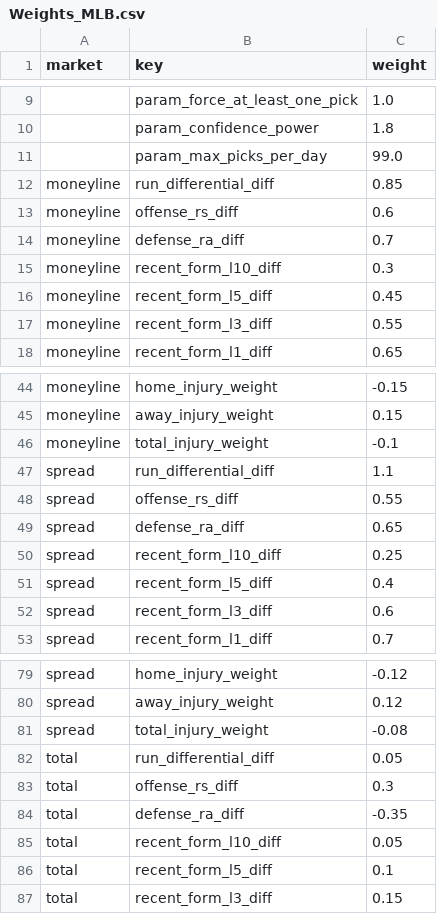
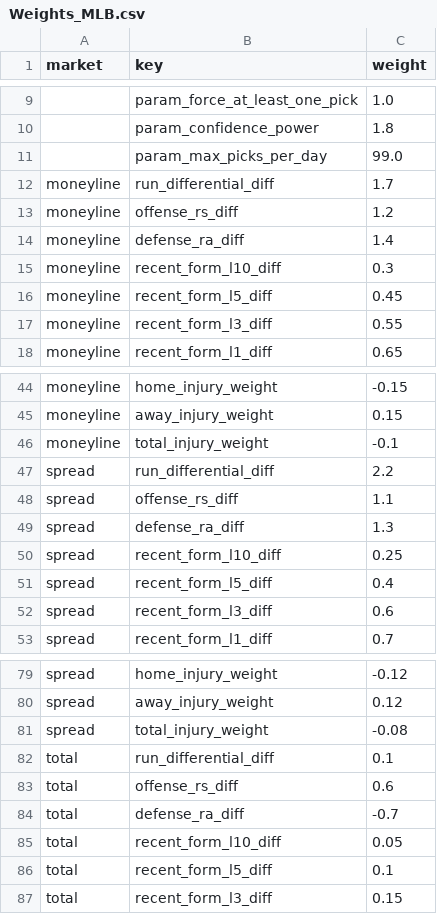
Before and after one commit to nickciesinski/ShadowB, a CSV file: weights/Weights_MLB.csv, drawn as a sheet; only a part is shown, gaps mark what is left out; the diff names each change by its address in the sheet, - before the commit and + after, or states it on an @@ line.

Commit message:
2x core_diff weights (point_diff, offense, defense) — backtest-driven
Weight sweep over 398 picks with features found 2xGrp_core_diff
as top performer: 55.5% win rate (+0.5% vs baseline 55.0%),
ROI 38.5% (+0.9% vs baseline 37.6%).

Applied to all 4 leagues using each league's equivalent keys:
- NBA/NFL: point_differential_diff, offense_ppg_diff, defense_papg_diff
- NHL: goal_differential_diff, offense_gf_diff, defense_ga_diff
- MLB: run_differential_diff, offense_rs_diff, defense_ra_diff

```diff
--- a/weights/Weights_MLB.csv
+++ b/weights/Weights_MLB.csv
-C12 (weight): 0.85
+C12 (weight): 1.7
-C13 (weight): 0.6
+C13 (weight): 1.2
-C14 (weight): 0.7
+C14 (weight): 1.4
-C47 (weight): 1.1
+C47 (weight): 2.2
-C48 (weight): 0.55
+C48 (weight): 1.1
-C49 (weight): 0.65
+C49 (weight): 1.3
-C82 (weight): 0.05
+C82 (weight): 0.1
-C83 (weight): 0.3
+C83 (weight): 0.6
-C84 (weight): -0.35
+C84 (weight): -0.7
```
Also changed, not shown: weights/Weights_NBA.csv, weights/Weights_NFL.csv, 1 other file.
